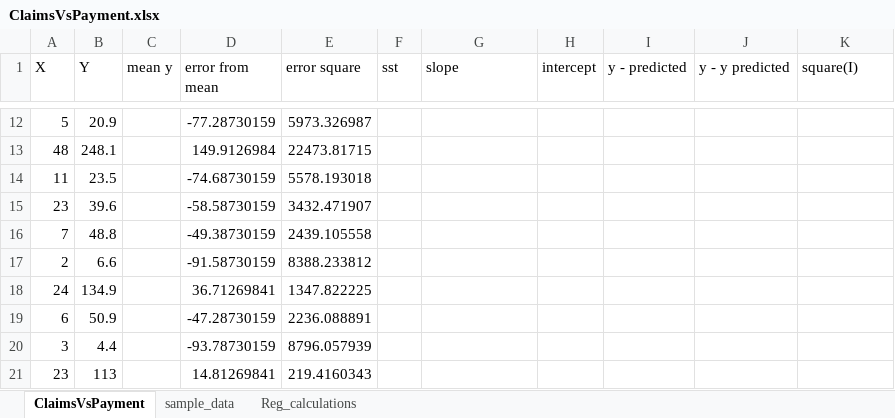
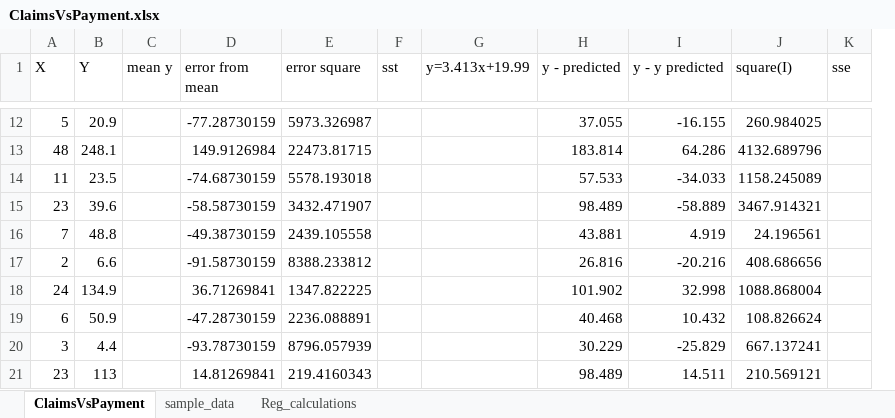
Before and after one commit to vtanmay/Data_science_repo, an Excel workbook: Motor_Insurance_Regression/ClaimsVsPayment.xlsx, sheet ClaimsVsPayment, drawn as a sheet; only a part is shown, gaps mark what is left out; values as stored, in another font and other column widths than the file's, no borders; charts and pictures not drawn; removed rows and columns are numbered as before the commit, all else as after; the diff covers the shown part only; the diff names each change by its address in the sheet, - before the commit and + after, or states it on an @@ line.

```diff
--- a/Motor_Insurance_Regression/ClaimsVsPayment.xlsx (sheet ClaimsVsPayment)
+++ b/Motor_Insurance_Regression/ClaimsVsPayment.xlsx (sheet ClaimsVsPayment)
-column H (intercept), empty
+column K (sse), empty
-G1: slope
+G1: y=3.413x+19.99
-H12 (y - predicted): (empty)
+H12 (y - predicted): 37.055
-I12 (y - y predicted): (empty)
+I12 (y - y predicted): -16.155
-J12 (square(I)): (empty)
+J12 (square(I)): 260.984025
-H13 (y - predicted): (empty)
+H13 (y - predicted): 183.814
-I13 (y - y predicted): (empty)
+I13 (y - y predicted): 64.286
-J13 (square(I)): (empty)
+J13 (square(I)): 4132.689796
-H14 (y - predicted): (empty)
+H14 (y - predicted): 57.533
-I14 (y - y predicted): (empty)
+I14 (y - y predicted): -34.033
-J14 (square(I)): (empty)
+J14 (square(I)): 1158.245089
-H15 (y - predicted): (empty)
+H15 (y - predicted): 98.489
-I15 (y - y predicted): (empty)
+I15 (y - y predicted): -58.889
-J15 (square(I)): (empty)
+J15 (square(I)): 3467.914321
-H16 (y - predicted): (empty)
+H16 (y - predicted): 43.881
-I16 (y - y predicted): (empty)
+I16 (y - y predicted): 4.919
-J16 (square(I)): (empty)
+J16 (square(I)): 24.196561
-H17 (y - predicted): (empty)
+H17 (y - predicted): 26.816
-I17 (y - y predicted): (empty)
+I17 (y - y predicted): -20.216
-J17 (square(I)): (empty)
+J17 (square(I)): 408.686656
-H18 (y - predicted): (empty)
+H18 (y - predicted): 101.902
-I18 (y - y predicted): (empty)
+I18 (y - y predicted): 32.998
-J18 (square(I)): (empty)
+J18 (square(I)): 1088.868004
-H19 (y - predicted): (empty)
+H19 (y - predicted): 40.468
-I19 (y - y predicted): (empty)
+I19 (y - y predicted): 10.432
-J19 (square(I)): (empty)
+J19 (square(I)): 108.826624
-H20 (y - predicted): (empty)
+H20 (y - predicted): 30.229
-I20 (y - y predicted): (empty)
+I20 (y - y predicted): -25.829
-J20 (square(I)): (empty)
+J20 (square(I)): 667.137241
-H21 (y - predicted): (empty)
+H21 (y - predicted): 98.489
-I21 (y - y predicted): (empty)
+I21 (y - y predicted): 14.511
-J21 (square(I)): (empty)
+J21 (square(I)): 210.569121
```
Also changed, not shown: 159 edited cells elsewhere in this sheet, charts or pictures, 2 other files.
